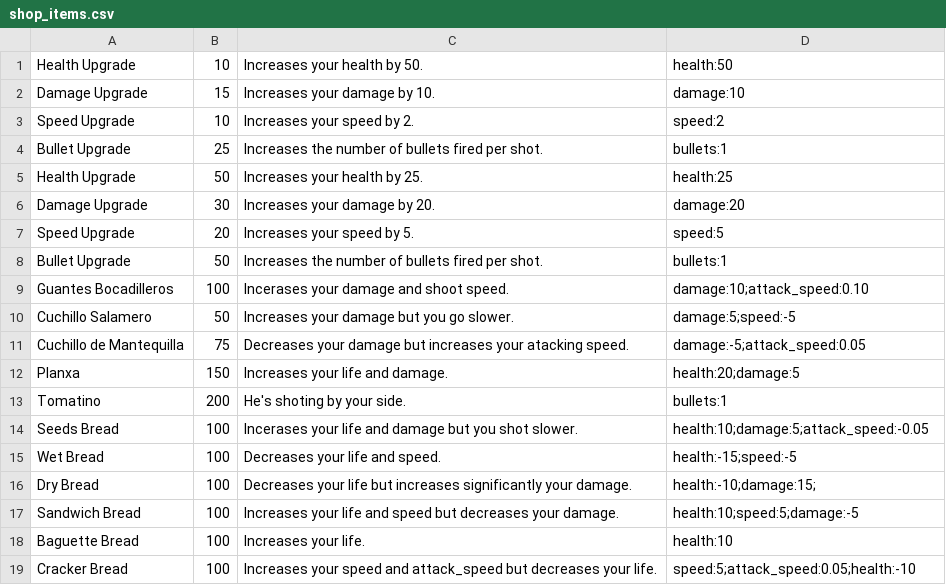
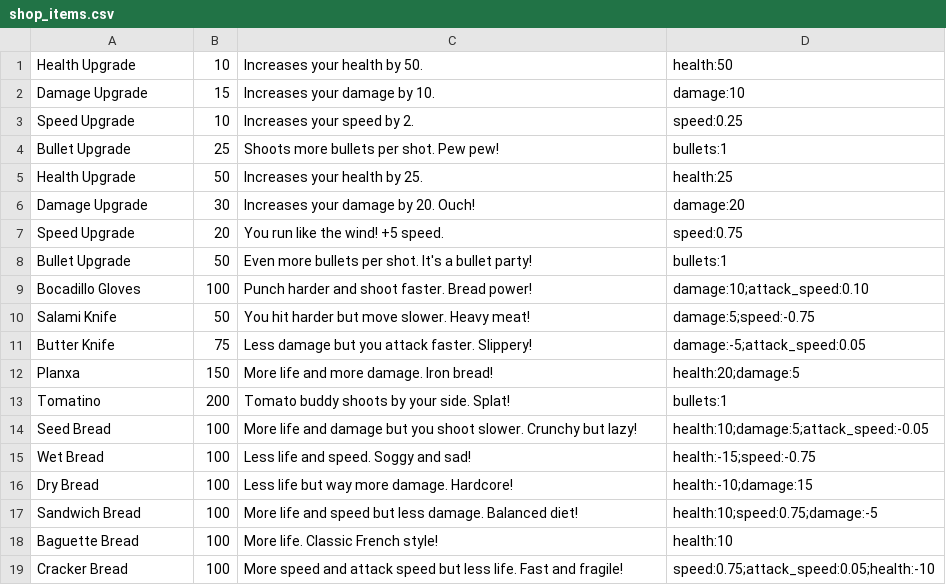
Before and after one commit to klcetines/Pure_CPP_WavesGame, a CSV file: assets/shop_items.csv, drawn as a sheet.

```diff
--- a/assets/shop_items.csv
+++ b/assets/shop_items.csv
@@ -2,18 +2,18 @@ Health Upgrade,10,Increases your health by 50.,health:50
 Damage Upgrade,15,Increases your damage by 10.,damage:10
-Speed Upgrade,10,Increases your speed by 2.,speed:2
-Bullet Upgrade,25,Increases the number of bullets fired per shot.,bullets:1
+Speed Upgrade,10,Increases your speed by 2.,speed:0.25
+Bullet Upgrade,25,Shoots more bullets per shot. Pew pew!,bullets:1
 Health Upgrade,50,Increases your health by 25.,health:25
-Damage Upgrade,30,Increases your damage by 20.,damage:20
-Speed Upgrade,20,Increases your speed by 5.,speed:5
-Bullet Upgrade,50,Increases the number of bullets fired per shot.,bullets:1
-Guantes Bocadilleros,100,Incerases your damage and shoot speed.,damage:10;attack_speed:0.10
-Cuchillo Salamero, 50, Increases your damage but you go slower.,damage:5;speed:-5
-Cuchillo de Mantequilla, 75, Decreases your damage but increases your atacking speed.,damage:-5;attack_speed:0.05
-Planxa, 150, Increases your life and damage.,health:20;damage:5
-Tomatino, 200, He's shoting by your side.,bullets:1
-Seeds Bread, 100, Incerases your life and damage but you shot slower.,health:10;damage:5;attack_speed:-0.05
-Wet Bread, 100, Decreases your life and speed.,health:-15;speed:-5
-Dry Bread, 100, Decreases your life but increases significantly your damage.,health:-10;damage:15;
-Sandwich Bread, 100, Increases your life and speed but decreases your damage.,health:10;speed:5;damage:-5
-Baguette Bread, 100, Increases your life.,health:10
-Cracker Bread, 100, Increases your speed and attack_speed but decreases your life.,speed:5;attack_speed:0.05;health:-10
+Damage Upgrade,30,Increases your damage by 20. Ouch!,damage:20
+Speed Upgrade,20,You run like the wind! +5 speed.,speed:0.75
+Bullet Upgrade,50,Even more bullets per shot. It's a bullet party!,bullets:1
+Bocadillo Gloves,100,Punch harder and shoot faster. Bread power!,damage:10;attack_speed:0.10
+Salami Knife,50,You hit harder but move slower. Heavy meat!,damage:5;speed:-0.75
+Butter Knife,75,Less damage but you attack faster. Slippery!,damage:-5;attack_speed:0.05
+Planxa,150,More life and more damage. Iron bread!,health:20;damage:5
+Tomatino,200,Tomato buddy shoots by your side. Splat!,bullets:1
+Seed Bread,100,More life and damage but you shoot slower. Crunchy but lazy!,health:10;damage:5;attack_speed:-0.05
+Wet Bread,100,Less life and speed. Soggy and sad!,health:-15;speed:-0.75
+Dry Bread,100,Less life but way more damage. Hardcore!,health:-10;damage:15
+Sandwich Bread,100,More life and speed but less damage. Balanced diet!,health:10;speed:0.75;damage:-5
+Baguette Bread,100,More life. Classic French style!,health:10
+Cracker Bread,100,More speed and attack speed but less life. Fast and fragile!,speed:0.75;attack_speed:0.05;health:-10
```
Also changed, not shown: 8 other files.
